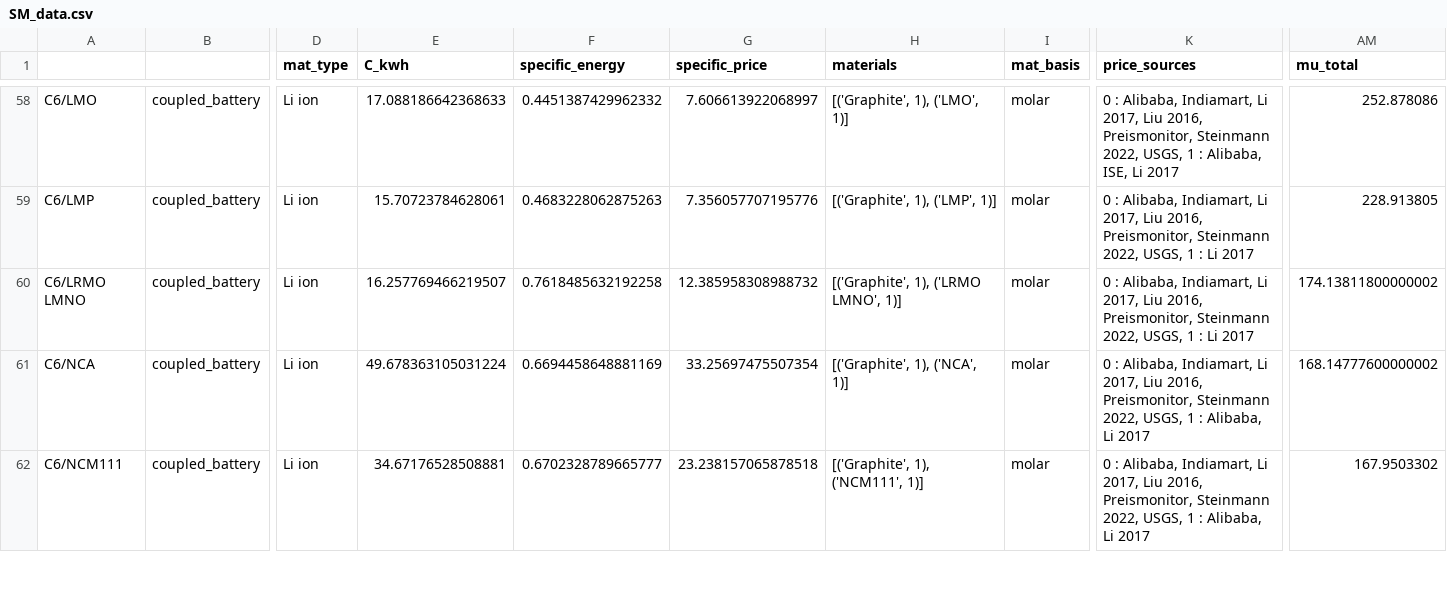
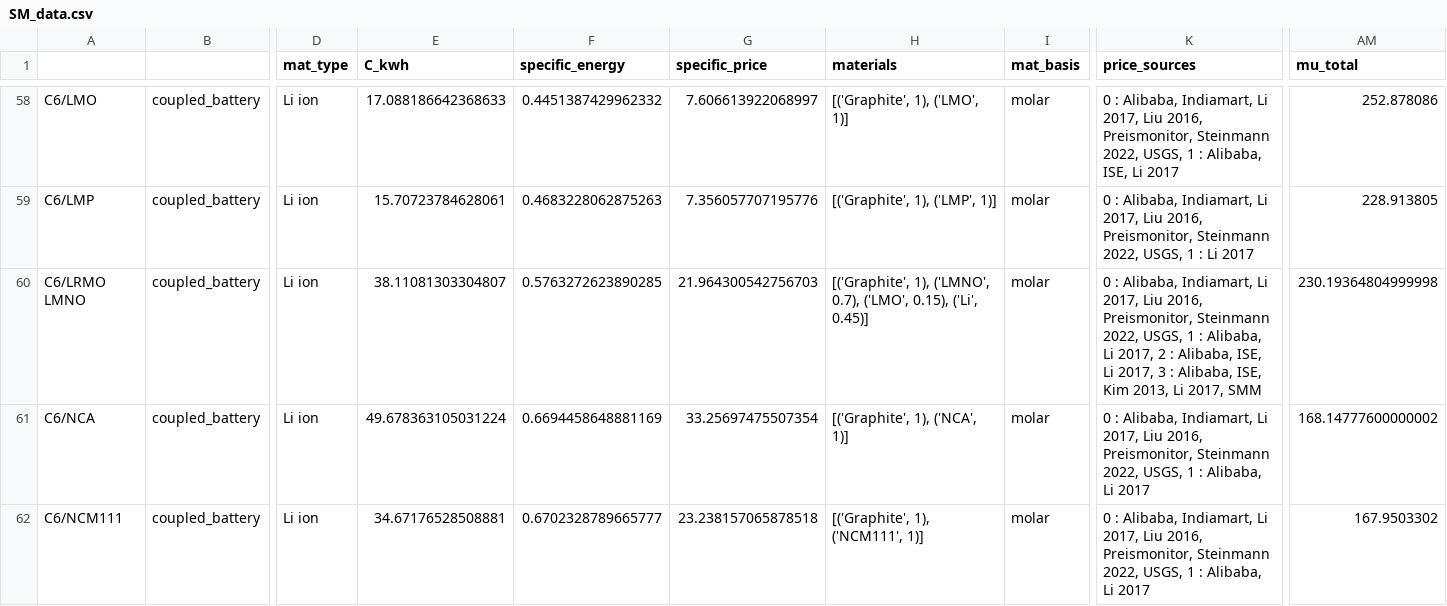
Before and after one commit to energy-storage-analysis/LDES-Survey, a CSV file: cap_cost/data_consolidated/SM_data.csv, drawn as a sheet; only a part is shown, gaps mark what is left out; the diff names each change by its address in the sheet, - before the commit and + after, or states it on an @@ line.

Commit message:
change LRMO LMNO composition
to use component materials, see Li 2017 readme

```diff
--- a/cap_cost/data_consolidated/SM_data.csv
+++ b/cap_cost/data_consolidated/SM_data.csv
-E60 (C_kwh): 16.257769466219507
+E60 (C_kwh): 38.11081303304807
-F60 (specific_energy): 0.7618485632192258
+F60 (specific_energy): 0.5763272623890285
-G60 (specific_price): 12.385958308988732
+G60 (specific_price): 21.964300542756703
-H60 (materials): [('Graphite', 1), ('LRMO LMNO', 1)]
+H60 (materials): [('Graphite', 1), ('LMNO', 0.7), ('LMO', 0.15), ('Li', 0.45)]
-K60 (price_sources): …1 : Li 2017
+K60 (price_sources): …1 : Alibaba, Li 2017, 2 : Alibaba, ISE, Li 2017, 3 : Alibaba, ISE, Kim 2013, Li 2017, SMM
-AM60 (mu_total): 174.13811800000002
+AM60 (mu_total): 230.19364804999998
```
Also changed, not shown: cap_cost/data_consolidated/mat_data.csv, cap_cost/data_consolidated/mat_data_all.csv, 1 other file.
